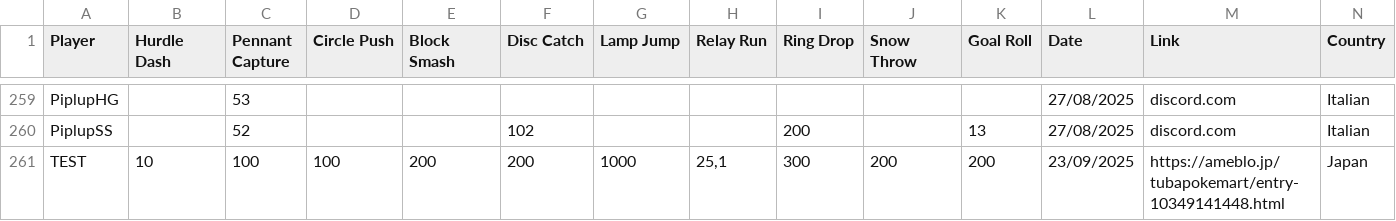
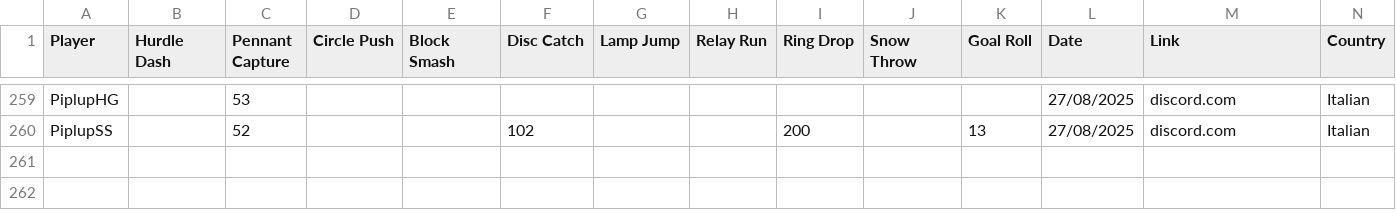
Before and after one commit to guilhemtapie/guilhemtapie.github.io, a CSV file: csv/Pokeathlon WRs - Events_best_scores.csv (was csv/events_data.csv), drawn as a sheet; only a part is shown, gaps mark what is left out; rows hold the shown columns only; the diff names each change by its address in the sheet, - before the commit and + after, or states it on an @@ line.

Commit message:
test

```diff
--- a/csv/events_data.csv
+++ b/csv/Pokeathlon WRs - Events_best_scores.csv
-row 261: TEST | 10 | 100 | 100 | 200 | 200 | 1000 | 25,1 | 300 | 200 | 200 | 23/09/2025 | https://ameblo.jp/tubapokemart/entry-10349141448.html | Japan
```
Also changed, not shown: csv/Pokeathlon WRs - Jump_Course.csv, csv/Pokeathlon WRs - Power_Course.csv, 4 other files.
